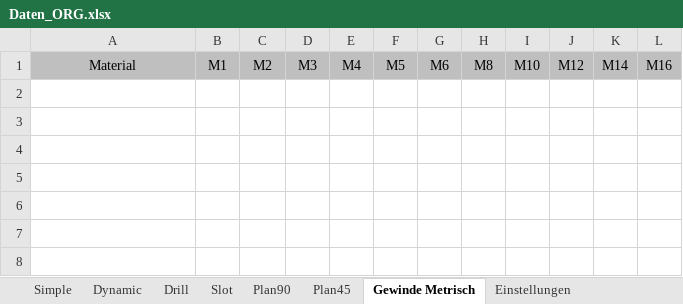
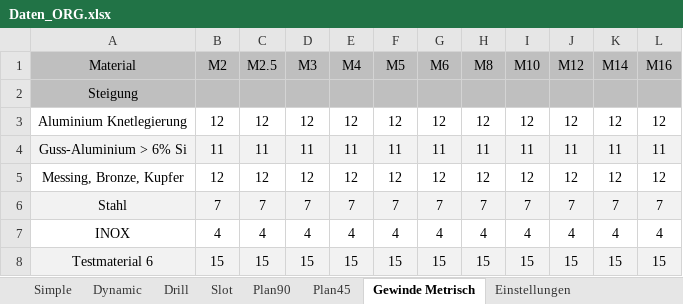
Before and after one commit to EinRainerZufall/SpaeneRechner, an Excel workbook: Daten_ORG.xlsx, sheet Gewinde Metrisch, drawn as a sheet; values as stored, in another font and other column widths than the file's, no borders; the diff names each change by its address in the sheet, - before the commit and + after, or states it on an @@ line.

```diff
--- a/Daten_ORG.xlsx (sheet Gewinde Metrisch)
+++ b/Daten_ORG.xlsx (sheet Gewinde Metrisch)
-B1: M1
+B1: M2
-C1: M2
+C1: M2.5
+row 2: Steigung
+row 3: Aluminium Knetlegierung | 12 | 12 | 12 | 12 | 12 | 12 | 12 | 12 | 12 | 12 | 12
+row 4: Guss-Aluminium > 6% Si | 11 | 11 | 11 | 11 | 11 | 11 | 11 | 11 | 11 | 11 | 11
+row 5: Messing, Bronze, Kupfer | 12 | 12 | 12 | 12 | 12 | 12 | 12 | 12 | 12 | 12 | 12
+row 6: Stahl | 7 | 7 | 7 | 7 | 7 | 7 | 7 | 7 | 7 | 7 | 7
+row 7: INOX | 4 | 4 | 4 | 4 | 4 | 4 | 4 | 4 | 4 | 4 | 4
+row 8: Testmaterial 6 | 15 | 15 | 15 | 15 | 15 | 15 | 15 | 15 | 15 | 15 | 15
```
Also changed, not shown: Test.xlsx, 8 other files.
